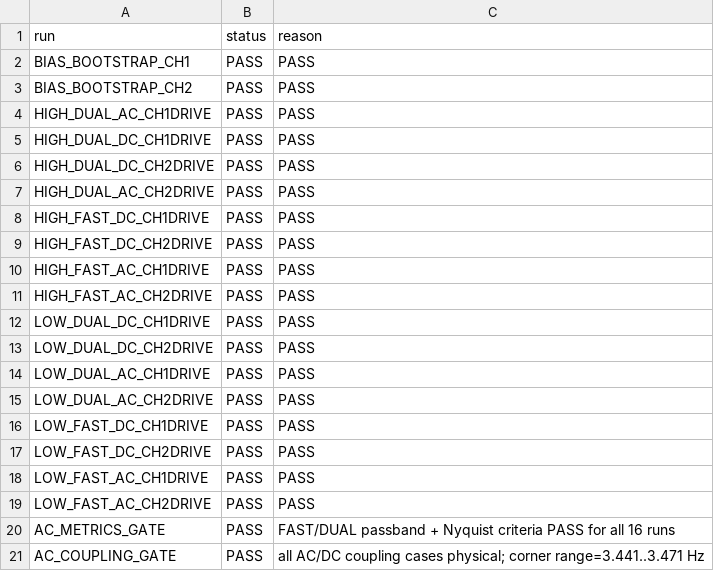
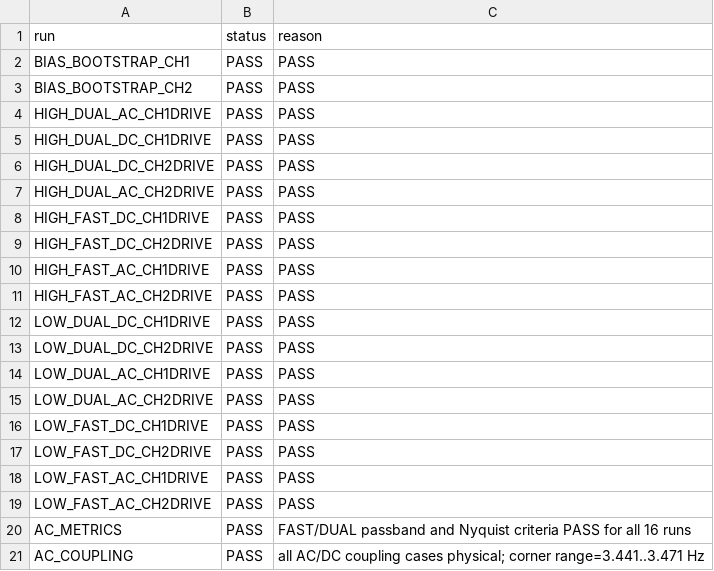
Before and after one commit to Ross0907/pynq-z2-mixed-signal-oscilloscope, a CSV file: verification/results/ANALOG_GSPICE_V7_RUN_STATUS.csv, drawn as a sheet.

```diff
--- a/verification/results/ANALOG_GSPICE_V7_RUN_STATUS.csv
+++ b/verification/results/ANALOG_GSPICE_V7_RUN_STATUS.csv
@@ -19,3 +19,3 @@ LOW_FAST_AC_CH1DRIVE,PASS,PASS
 LOW_FAST_AC_CH2DRIVE,PASS,PASS
-AC_METRICS_GATE,PASS,FAST/DUAL passband + Nyquist criteria PASS for all 16 runs
-AC_COUPLING_GATE,PASS,all AC/DC coupling cases physical; corner range=3.441..3.471 Hz
+AC_METRICS,PASS,FAST/DUAL passband and Nyquist criteria PASS for all 16 runs
+AC_COUPLING,PASS,all AC/DC coupling cases physical; corner range=3.441..3.471 Hz
```
Also changed, not shown: 22 other files.
